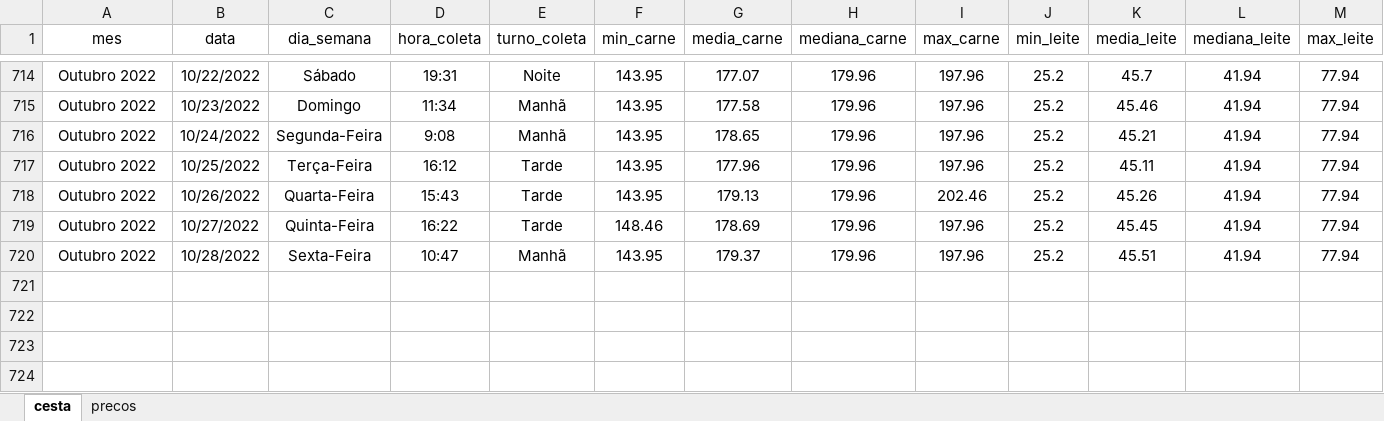
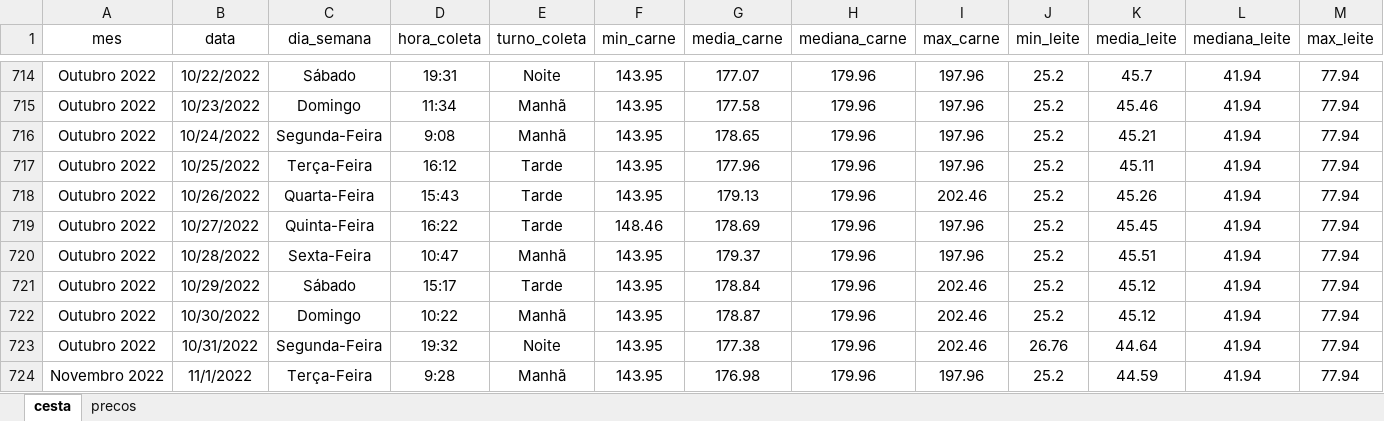
Before and after one commit to joaosilvafelix19/visualizacao_cesta, an Excel workbook: arquivos/aplicativo/dados/dados_jp.xlsx, sheet cesta, drawn as a sheet; only a part is shown, gaps mark what is left out; values as stored, in another font and other column widths than the file's, no borders; rows hold the shown columns only; the diff names each change by its address in the sheet, - before the commit and + after, or states it on an @@ line.

Commit message:
Update dados_jp.xlsx

```diff
--- a/arquivos/aplicativo/dados/dados_jp.xlsx (sheet cesta)
+++ b/arquivos/aplicativo/dados/dados_jp.xlsx (sheet cesta)
+row 721: Outubro 2022 | 10/29/2022 | Sábado | 15:17 | Tarde | 143.95 | 178.84 | 179.96 | 202.46 | 25.2 | 45.12 | 41.94 | 77.94
+row 722: Outubro 2022 | 10/30/2022 | Domingo | 10:22 | Manhã | 143.95 | 178.87 | 179.96 | 202.46 | 25.2 | 45.12 | 41.94 | 77.94
+row 723: Outubro 2022 | 10/31/2022 | Segunda-Feira | 19:32 | Noite | 143.95 | 177.38 | 179.96 | 202.46 | 26.76 | 44.64 | 41.94 | 77.94
+row 724: Novembro 2022 | 11/1/2022 | Terça-Feira | 9:28 | Manhã | 143.95 | 176.98 | 179.96 | 197.96 | 25.2 | 44.59 | 41.94 | 77.94
```
Also changed, not shown: sheet precos.
